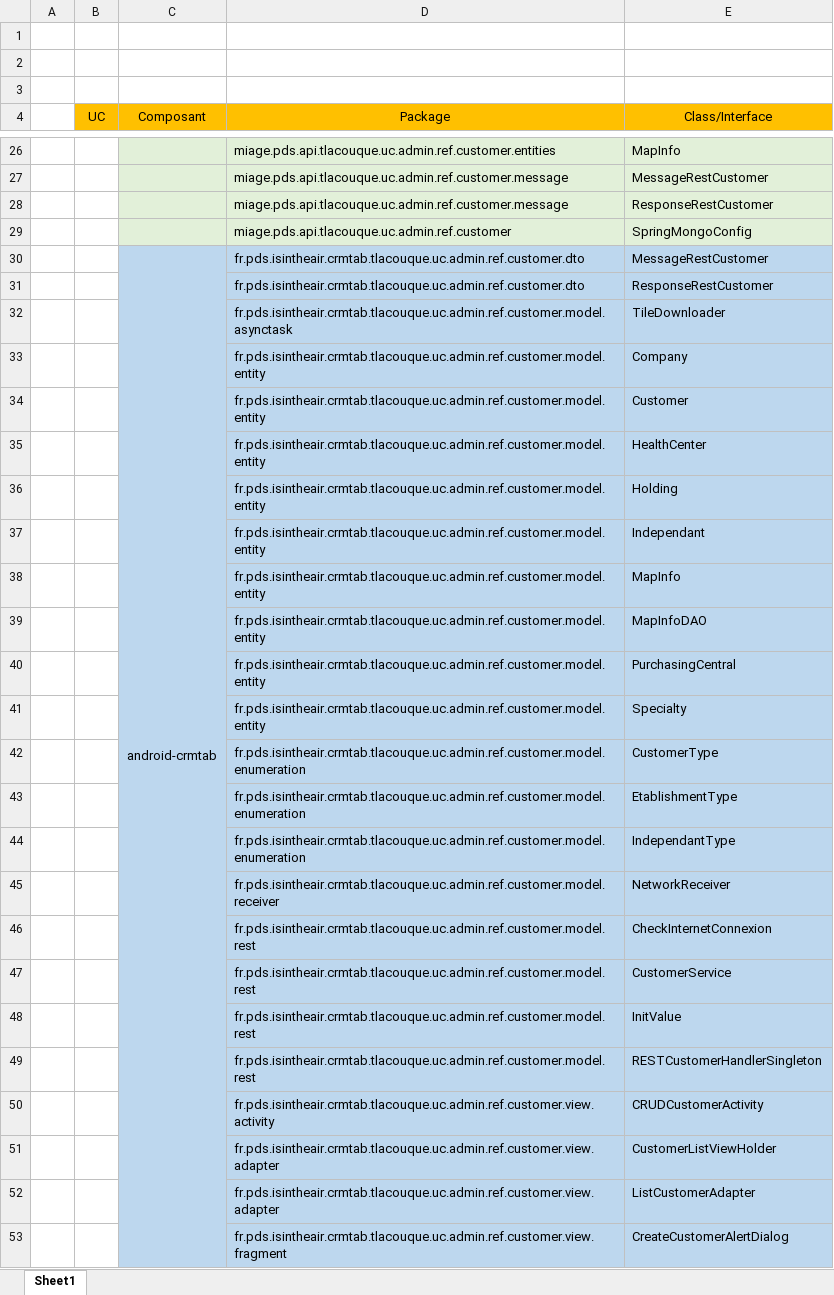
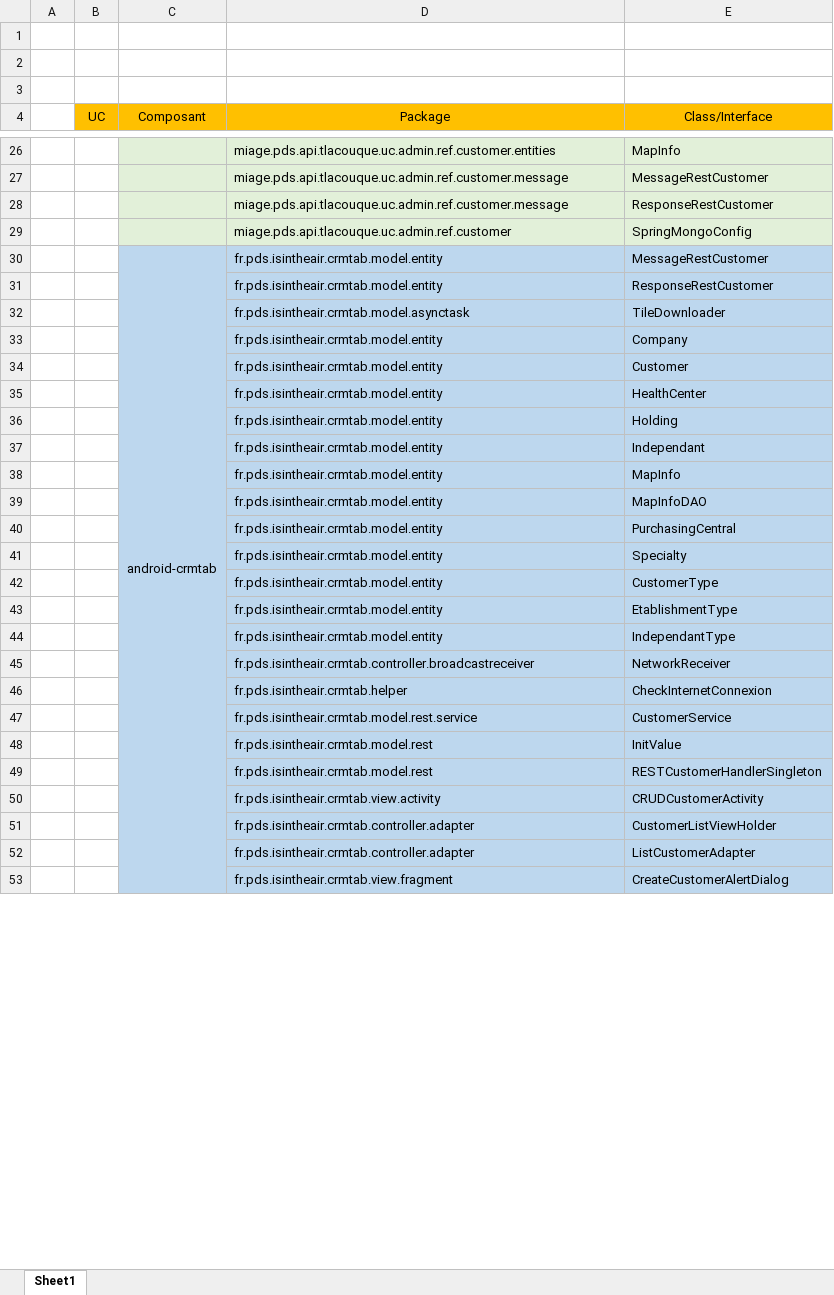
Before and after one commit to jdbide/crm, an Excel workbook: Diagrams/tlacouque-uc-admin-referential-customer/Tableau de tracabilité.xlsx, sheet Sheet1, drawn as a sheet; only a part is shown, gaps mark what is left out; values as stored, in another font and other column widths than the file's, no borders; the diff covers the shown part only; the diff names each change by its address in the sheet, - before the commit and + after, or states it on an @@ line.

Commit message:
#UC admin customer : update tracability file because of package changes

```diff
--- a/Diagrams/tlacouque-uc-admin-referential-customer/Tableau de tracabilité.xlsx (sheet Sheet1)
+++ b/Diagrams/tlacouque-uc-admin-referential-customer/Tableau de tracabilité.xlsx (sheet Sheet1)
-D30:D31 (Package): fr.pds.isintheair.crmtab.tlacouque.uc.admin.ref.customer.dto
+D30:D31 (Package): fr.pds.isintheair.crmtab.model.entity
-D32 (Package): fr.pds.isintheair.crmtab.tlacouque.uc.admin.ref.customer.model.asynctask
+D32 (Package): fr.pds.isintheair.crmtab.model.asynctask
-D33:D41 (Package): fr.pds.isintheair.crmtab.tlacouque.uc.admin.ref.customer.model.entity
+D33:D41 (Package): fr.pds.isintheair.crmtab.model.entity
-D42:D44 (Package): fr.pds.isintheair.crmtab.tlacouque.uc.admin.ref.customer.model.enumeration
+D42:D44 (Package): fr.pds.isintheair.crmtab.model.entity
-D45 (Package): fr.pds.isintheair.crmtab.tlacouque.uc.admin.ref.customer.model.receiver
+D45 (Package): fr.pds.isintheair.crmtab.controller.broadcastreceiver
-D46 (Package): fr.pds.isintheair.crmtab.tlacouque.uc.admin.ref.customer.model.rest
+D46 (Package): fr.pds.isintheair.crmtab.helper
-D47 (Package): fr.pds.isintheair.crmtab.tlacouque.uc.admin.ref.customer.model.rest
+D47 (Package): fr.pds.isintheair.crmtab.model.rest.service
-D48:D49 (Package): fr.pds.isintheair.crmtab.tlacouque.uc.admin.ref.customer.model.rest
+D48:D49 (Package): fr.pds.isintheair.crmtab.model.rest
-D50 (Package): fr.pds.isintheair.crmtab.tlacouque.uc.admin.ref.customer.view.activity
+D50 (Package): fr.pds.isintheair.crmtab.view.activity
-D51:D52 (Package): fr.pds.isintheair.crmtab.tlacouque.uc.admin.ref.customer.view.adapter
+D51:D52 (Package): fr.pds.isintheair.crmtab.controller.adapter
-D53 (Package): fr.pds.isintheair.crmtab.tlacouque.uc.admin.ref.customer.view.fragment
+D53 (Package): fr.pds.isintheair.crmtab.view.fragment
```
Also changed, not shown: 9 edited cells elsewhere in this sheet.
